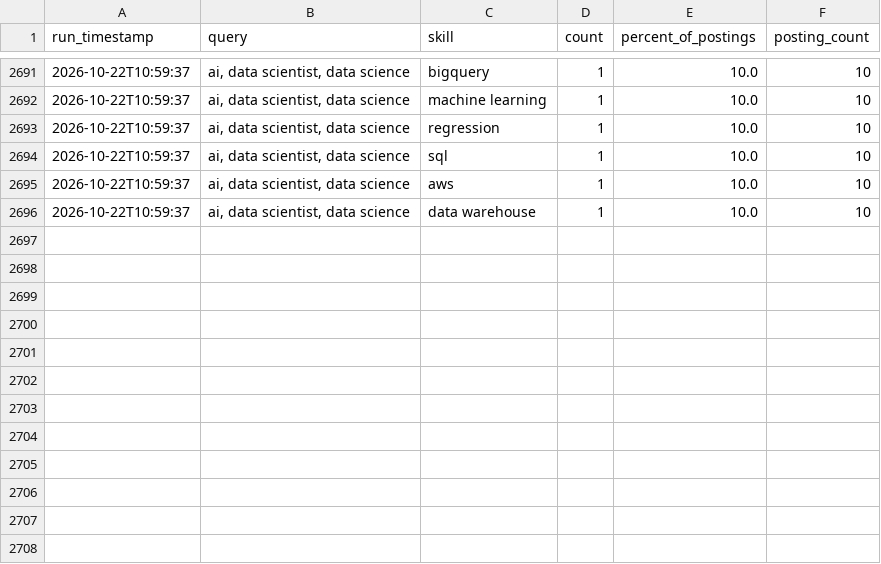
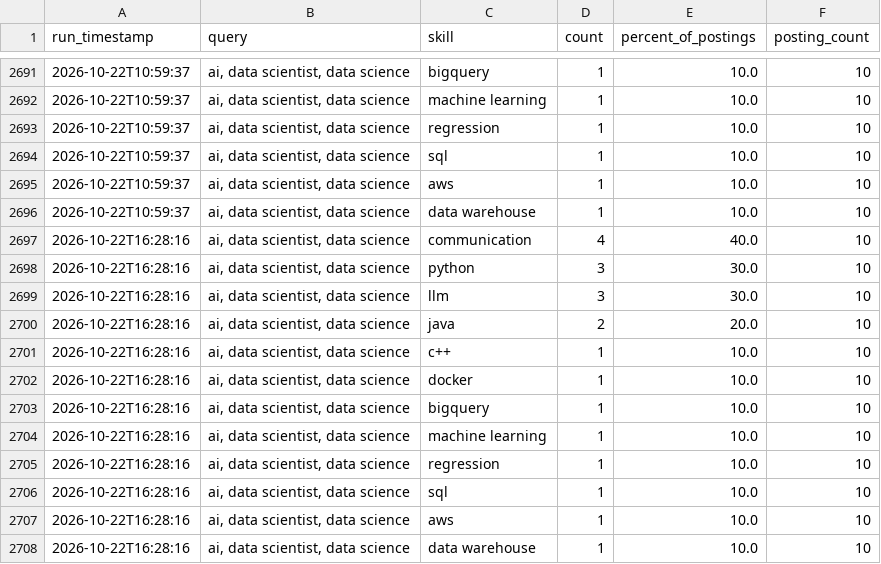
Before and after one commit to sankara226/CAREER-TRANSITION-JOB-SCRAPER, a CSV file: history/skill_demand_history.csv, drawn as a sheet; only a part is shown, gaps mark what is left out; the diff names each change by its address in the sheet, - before the commit and + after, or states it on an @@ line.

```diff
--- a/history/skill_demand_history.csv
+++ b/history/skill_demand_history.csv
+row 2697: 2026-10-22T16:28:16 | ai, data scientist, data science | communication | 4 | 40.0 | 10
+row 2698: 2026-10-22T16:28:16 | ai, data scientist, data science | python | 3 | 30.0 | 10
+row 2699: 2026-10-22T16:28:16 | ai, data scientist, data science | llm | 3 | 30.0 | 10
+row 2700: 2026-10-22T16:28:16 | ai, data scientist, data science | java | 2 | 20.0 | 10
+row 2701: 2026-10-22T16:28:16 | ai, data scientist, data science | c++ | 1 | 10.0 | 10
+row 2702: 2026-10-22T16:28:16 | ai, data scientist, data science | docker | 1 | 10.0 | 10
+row 2703: 2026-10-22T16:28:16 | ai, data scientist, data science | bigquery | 1 | 10.0 | 10
+row 2704: 2026-10-22T16:28:16 | ai, data scientist, data science | machine learning | 1 | 10.0 | 10
+row 2705: 2026-10-22T16:28:16 | ai, data scientist, data science | regression | 1 | 10.0 | 10
+row 2706: 2026-10-22T16:28:16 | ai, data scientist, data science | sql | 1 | 10.0 | 10
+row 2707: 2026-10-22T16:28:16 | ai, data scientist, data science | aws | 1 | 10.0 | 10
+row 2708: 2026-10-22T16:28:16 | ai, data scientist, data science | data warehouse | 1 | 10.0 | 10
```
Also changed, not shown: 2 other files.
